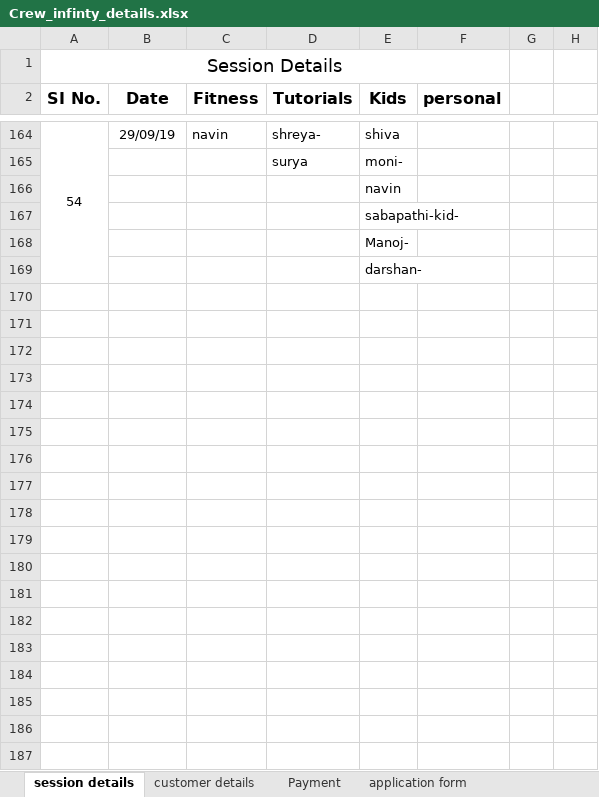
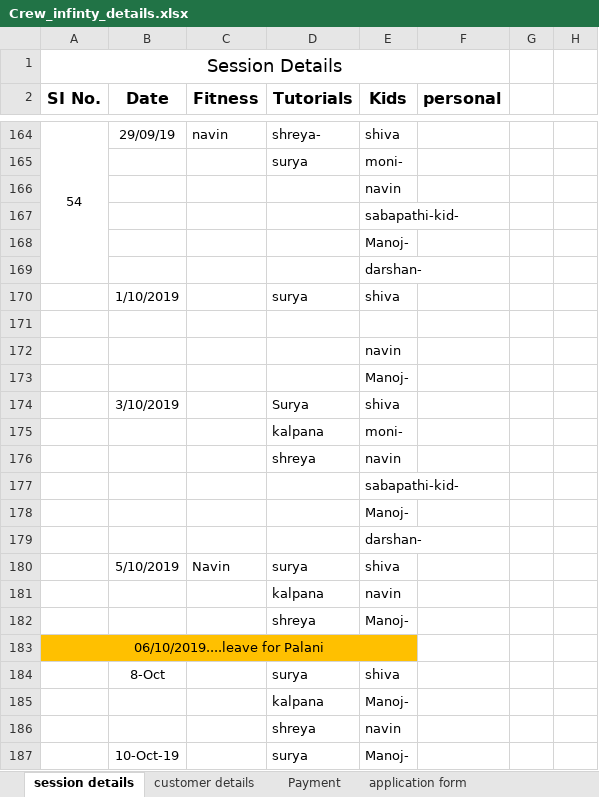
Before and after one commit to vetritamil2425/Uploads, an Excel workbook: Crew_infinty_details.xlsx, sheet session details, drawn as a sheet; only a part is shown, gaps mark what is left out; values as stored, in another font and other column widths than the file's, no borders; the diff covers the shown part only; the diff names each change by its address in the sheet, - before the commit and + after, or states it on an @@ line.

Commit message:
Add files via upload

```diff
--- a/Crew_infinty_details.xlsx (sheet session details)
+++ b/Crew_infinty_details.xlsx (sheet session details)
+row 170:  | 1/10/2019 |  | surya | shiva
+row 171: (empty)
+row 172:  |  |  |  | navin
+row 173:  |  |  |  | Manoj-
+row 174:  | 3/10/2019 |  | Surya | shiva
+row 175:  |  |  | kalpana | moni-
+row 176:  |  |  | shreya | navin
+row 177:  |  |  |  | sabapathi-kid-
+row 178:  |  |  |  | Manoj-
+row 179:  |  |  |  | darshan-
+row 180:  | 5/10/2019 | Navin | surya | shiva
+row 181:  |  |  | kalpana | navin
+row 182:  |  |  | shreya | Manoj-
+row 183: 06/10/2019....leave for Palani
+row 184:  | 8-Oct |  | surya | shiva
+row 185:  |  |  | kalpana | Manoj-
+row 186:  |  |  | shreya | navin
+row 187:  | 10-Oct-19 |  | surya | Manoj-
```
Also changed, not shown: 32 added rows elsewhere in this sheet.
